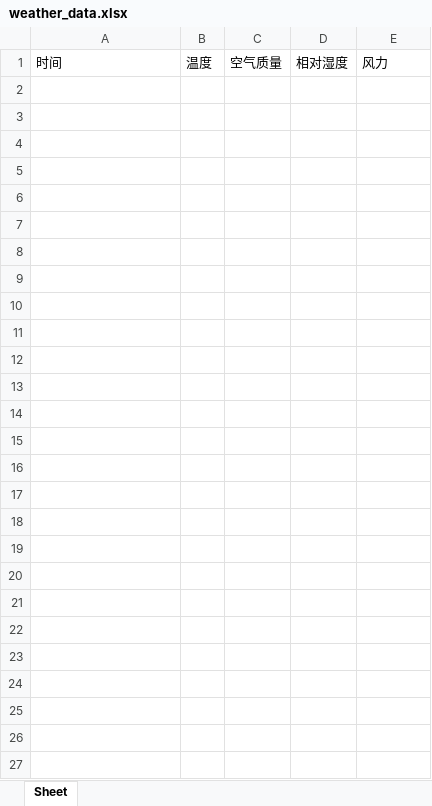
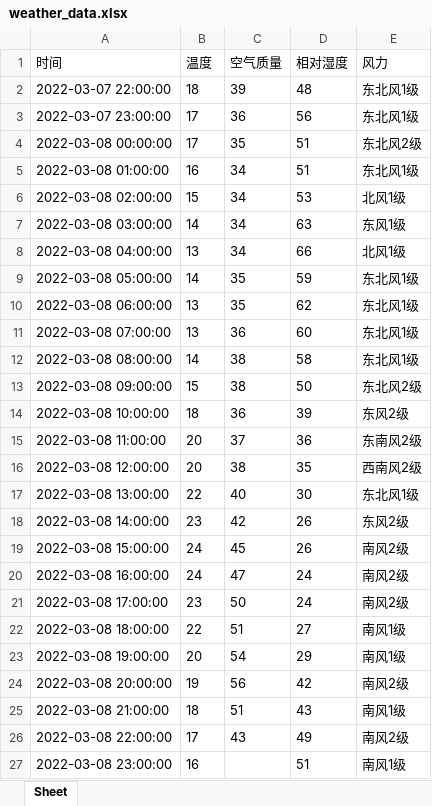
Before and after one commit to americanvain/tianqi-win, an Excel workbook: weather_data.xlsx, sheet Sheet, drawn as a sheet; values as stored, in another font and other column widths than the file's, no borders; the diff names each change by its address in the sheet, - before the commit and + after, or states it on an @@ line.

```diff
--- a/weather_data.xlsx (sheet Sheet)
+++ b/weather_data.xlsx (sheet Sheet)
+row 2: 2022-03-07 22:00:00 | 18 | 39 | 48 | 东北风1级
+row 3: 2022-03-07 23:00:00 | 17 | 36 | 56 | 东北风1级
+row 4: 2022-03-08 00:00:00 | 17 | 35 | 51 | 东北风2级
+row 5: 2022-03-08 01:00:00 | 16 | 34 | 51 | 东北风1级
+row 6: 2022-03-08 02:00:00 | 15 | 34 | 53 | 北风1级
+row 7: 2022-03-08 03:00:00 | 14 | 34 | 63 | 东风1级
+row 8: 2022-03-08 04:00:00 | 13 | 34 | 66 | 北风1级
+row 9: 2022-03-08 05:00:00 | 14 | 35 | 59 | 东北风1级
+row 10: 2022-03-08 06:00:00 | 13 | 35 | 62 | 东北风1级
+row 11: 2022-03-08 07:00:00 | 13 | 36 | 60 | 东北风1级
+row 12: 2022-03-08 08:00:00 | 14 | 38 | 58 | 东北风1级
+row 13: 2022-03-08 09:00:00 | 15 | 38 | 50 | 东北风2级
+row 14: 2022-03-08 10:00:00 | 18 | 36 | 39 | 东风2级
+row 15: 2022-03-08 11:00:00 | 20 | 37 | 36 | 东南风2级
+row 16: 2022-03-08 12:00:00 | 20 | 38 | 35 | 西南风2级
+row 17: 2022-03-08 13:00:00 | 22 | 40 | 30 | 东北风1级
+row 18: 2022-03-08 14:00:00 | 23 | 42 | 26 | 东风2级
+row 19: 2022-03-08 15:00:00 | 24 | 45 | 26 | 南风2级
+row 20: 2022-03-08 16:00:00 | 24 | 47 | 24 | 南风2级
+row 21: 2022-03-08 17:00:00 | 23 | 50 | 24 | 南风2级
+row 22: 2022-03-08 18:00:00 | 22 | 51 | 27 | 南风1级
+row 23: 2022-03-08 19:00:00 | 20 | 54 | 29 | 南风1级
+row 24: 2022-03-08 20:00:00 | 19 | 56 | 42 | 南风2级
+row 25: 2022-03-08 21:00:00 | 18 | 51 | 43 | 南风1级
+row 26: 2022-03-08 22:00:00 | 17 | 43 | 49 | 南风2级
+row 27: 2022-03-08 23:00:00 | 16 |  | 51 | 南风1级
```
Also changed, not shown: 8 other files.
